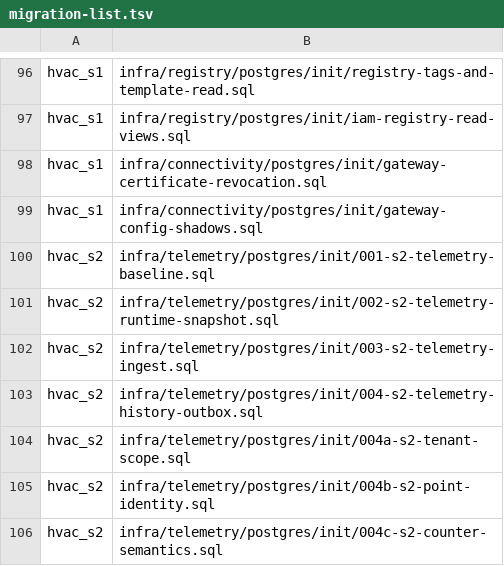
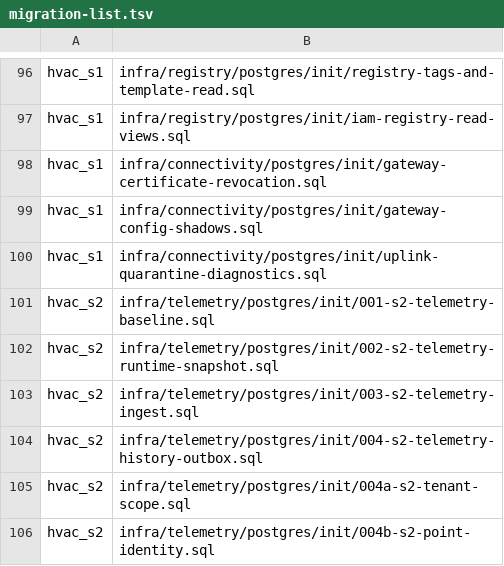
Before and after one commit to SwayingWindmill/HVAC_web, a TSV file: deploy/platform/phase1/migrations/migration-list.tsv, drawn as a sheet; only a part is shown, gaps mark what is left out; the shorter side is filled out with more unchanged rows.

Commit message:
feat(connectivity): add P1 diagnostics contracts, quarantine schema, and pool primitives

```diff
--- a/deploy/platform/phase1/migrations/migration-list.tsv
+++ b/deploy/platform/phase1/migrations/migration-list.tsv
@@ -99,2 +99,3 @@ hvac_s1|infra/connectivity/postgres/init/gateway-certificate-revocation.sql
 hvac_s1|infra/connectivity/postgres/init/gateway-config-shadows.sql
+hvac_s1|infra/connectivity/postgres/init/uplink-quarantine-diagnostics.sql
 hvac_s2|infra/telemetry/postgres/init/001-s2-telemetry-baseline.sql
```
Also changed, not shown: 16 other files.
